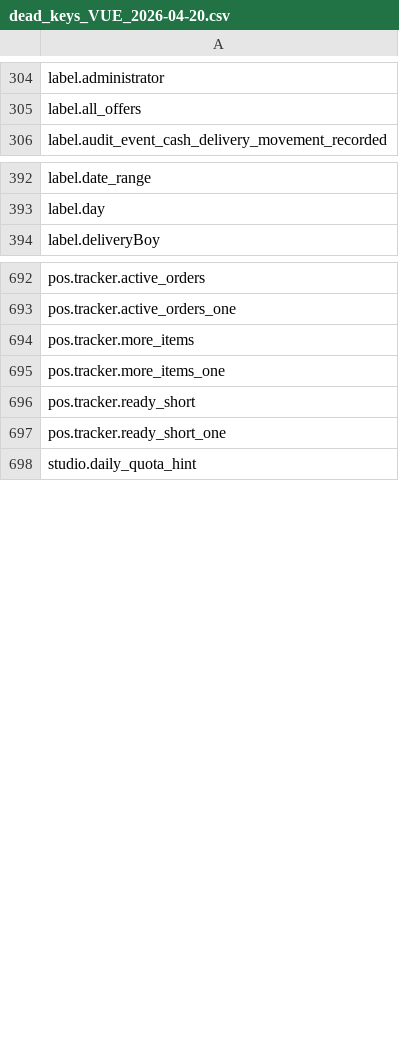
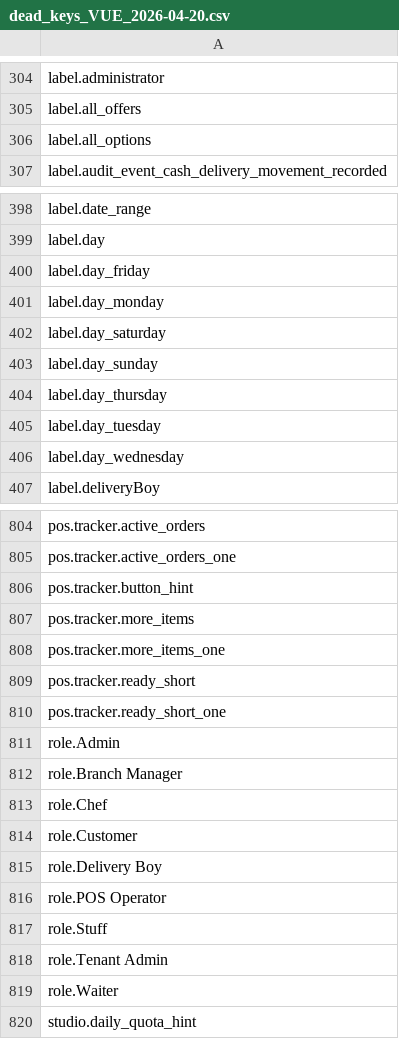
Before and after one commit to loeymot-sketch/testttt, a CSV file: reports/i18n/dead_keys_VUE_2026-04-20.csv, drawn as a sheet; only a part is shown, gaps mark what is left out; the diff covers the shown part only.

```diff
--- a/reports/i18n/dead_keys_VUE_2026-04-20.csv
+++ b/reports/i18n/dead_keys_VUE_2026-04-20.csv
@@ -305,2 +305,3 @@ label.administrator
 label.all_offers
+label.all_options
 label.audit_event_cash_delivery_movement_recorded
@@ -393,2 +399,9 @@ label.date_range
 label.day
+label.day_friday
+label.day_monday
+label.day_saturday
+label.day_sunday
+label.day_thursday
+label.day_tuesday
+label.day_wednesday
 label.deliveryBoy
@@ -693,2 +805,3 @@ pos.tracker.active_orders
 pos.tracker.active_orders_one
+pos.tracker.button_hint
 pos.tracker.more_items
@@ -697,2 +810,11 @@ pos.tracker.ready_short
 pos.tracker.ready_short_one
+role.Admin
+role.Branch Manager
+role.Chef
+role.Customer
+role.Delivery Boy
+role.POS Operator
+role.Stuff
+role.Tenant Admin
+role.Waiter
 studio.daily_quota_hint
```
Also changed, not shown: 107 added rows elsewhere in this file, reports/i18n/dead_keys_LARAVEL_2026-04-20.csv, reports/i18n/identical_fr_en_VUE_2026-04-20.csv, 3 other files.
